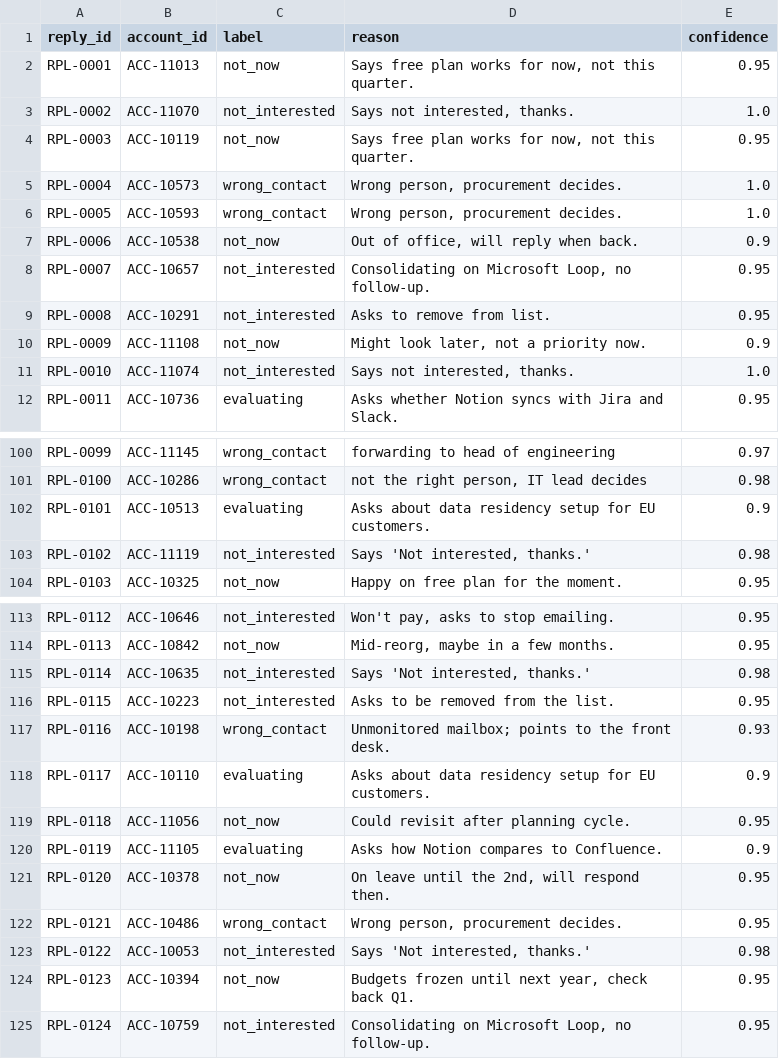
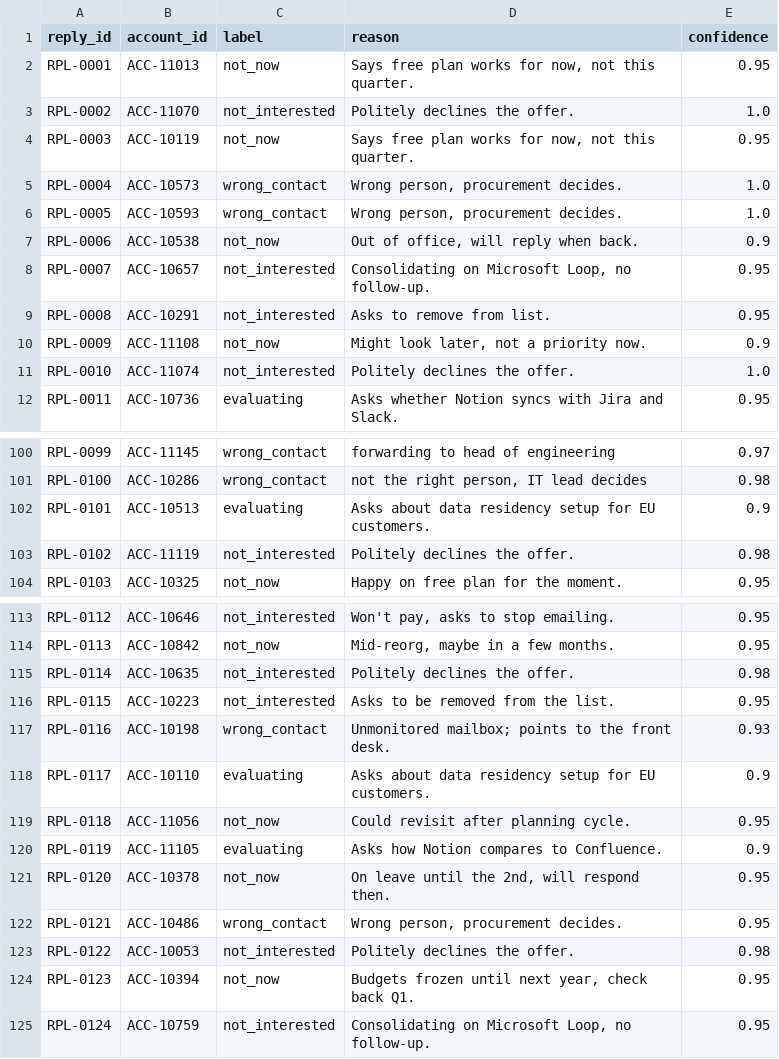
Before and after one commit to joeysebti-cell/notion-priority, a CSV file: reply_labels.csv, drawn as a sheet; only a part is shown, gaps mark what is left out; the diff covers the shown part only.

Commit message:
Paraphrase short reply reasons

```diff
--- a/reply_labels.csv
+++ b/reply_labels.csv
@@ -2,3 +2,3 @@ reply_id,account_id,label,reason,confidence
 RPL-0001,ACC-11013,not_now,"Says free plan works for now, not this quarter.",0.95
-RPL-0002,ACC-11070,not_interested,"Says not interested, thanks.",1.0
+RPL-0002,ACC-11070,not_interested,Politely declines the offer.,1.0
 RPL-0003,ACC-10119,not_now,"Says free plan works for now, not this quarter.",0.95
@@ -10,3 +10,3 @@ RPL-0008,ACC-10291,not_interested,Asks to remove from list.,0.95
 RPL-0009,ACC-11108,not_now,"Might look later, not a priority now.",0.9
-RPL-0010,ACC-11074,not_interested,"Says not interested, thanks.",1.0
+RPL-0010,ACC-11074,not_interested,Politely declines the offer.,1.0
 RPL-0011,ACC-10736,evaluating,Asks whether Notion syncs with Jira and Slack.,0.95
@@ -102,3 +102,3 @@ RPL-0100,ACC-10286,wrong_contact,"not the right person, IT lead decides",0.98
 RPL-0101,ACC-10513,evaluating,Asks about data residency setup for EU customers.,0.9
-RPL-0102,ACC-11119,not_interested,"Says 'Not interested, thanks.'",0.98
+RPL-0102,ACC-11119,not_interested,Politely declines the offer.,0.98
 RPL-0103,ACC-10325,not_now,Happy on free plan for the moment.,0.95
@@ -114,3 +114,3 @@ RPL-0112,ACC-10646,not_interested,"Won't pay, asks to stop emailing.",0.95
 RPL-0113,ACC-10842,not_now,"Mid-reorg, maybe in a few months.",0.95
-RPL-0114,ACC-10635,not_interested,"Says 'Not interested, thanks.'",0.98
+RPL-0114,ACC-10635,not_interested,Politely declines the offer.,0.98
 RPL-0115,ACC-10223,not_interested,Asks to be removed from the list.,0.95
@@ -122,3 +122,3 @@ RPL-0120,ACC-10378,not_now,"On leave until the 2nd, will respond then.",0.95
 RPL-0121,ACC-10486,wrong_contact,"Wrong person, procurement decides.",0.95
-RPL-0122,ACC-10053,not_interested,"Says 'Not interested, thanks.'",0.98
+RPL-0122,ACC-10053,not_interested,Politely declines the offer.,0.98
 RPL-0123,ACC-10394,not_now,"Budgets frozen until next year, check back Q1.",0.95
```
Also changed, not shown: 20 edited cells elsewhere in this file.
